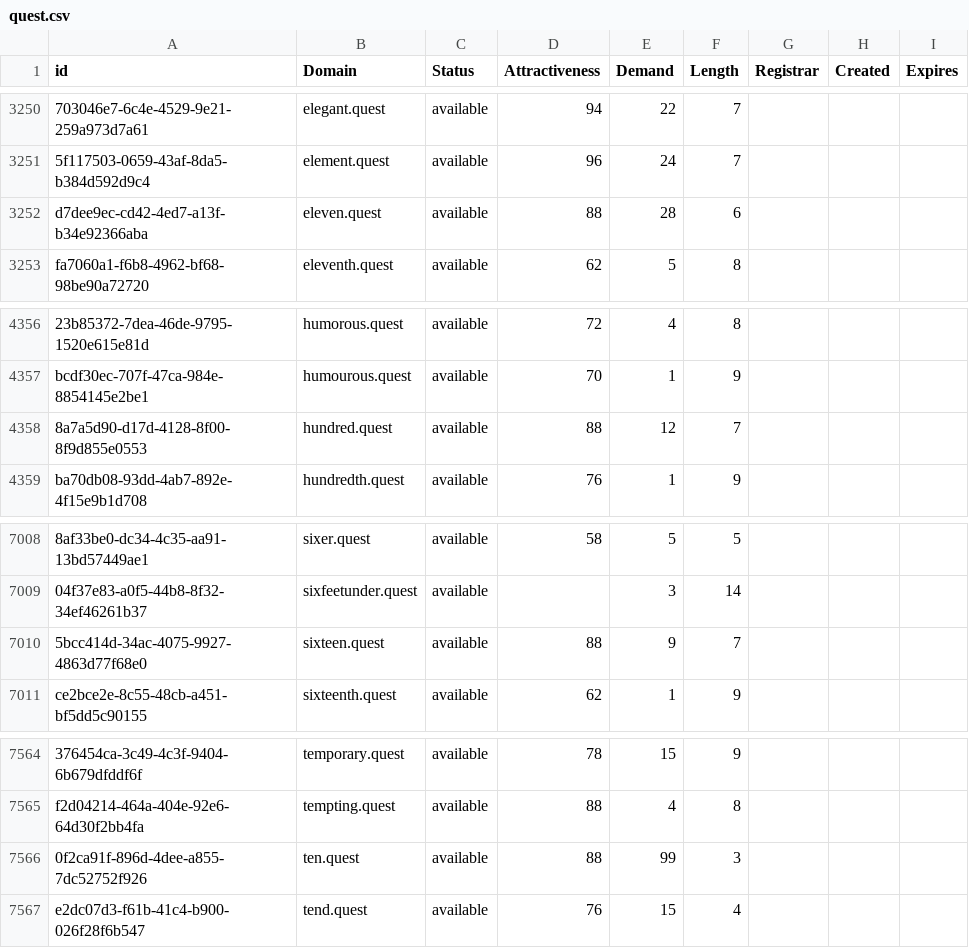
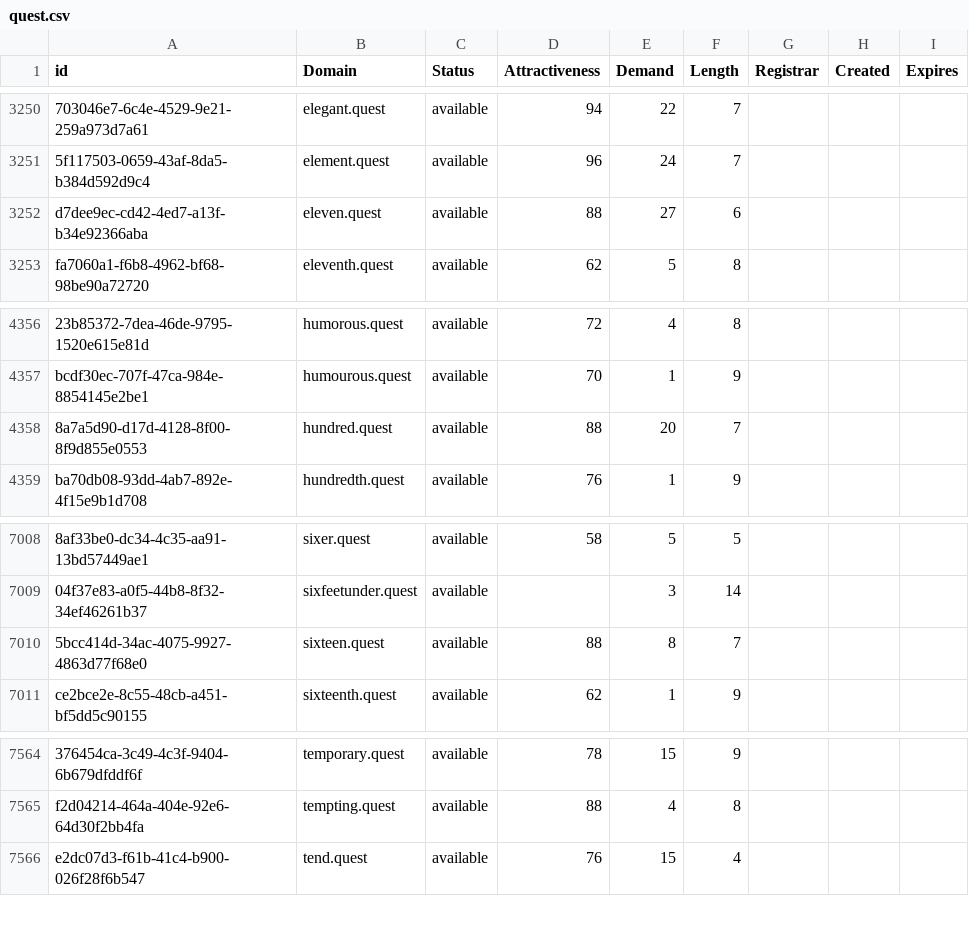
Before and after one commit to UniqueDomains/quest-oneword-domains, a CSV file: quest.csv, drawn as a sheet; only a part is shown, gaps mark what is left out; the diff names each change by its address in the sheet, - before the commit and + after, or states it on an @@ line.

Commit message:
Domains update

```diff
--- a/quest.csv
+++ b/quest.csv
-E3252 (Demand): 28
+E3252 (Demand): 27
-E4358 (Demand): 12
+E4358 (Demand): 20
-E7010 (Demand): 9
+E7010 (Demand): 8
-row 7566: 0f2ca91f-896d-4dee-a855-7dc52752f926 | ten.quest | available | 88 | 99 | 3
```
Also changed, not shown: 2 other files.
